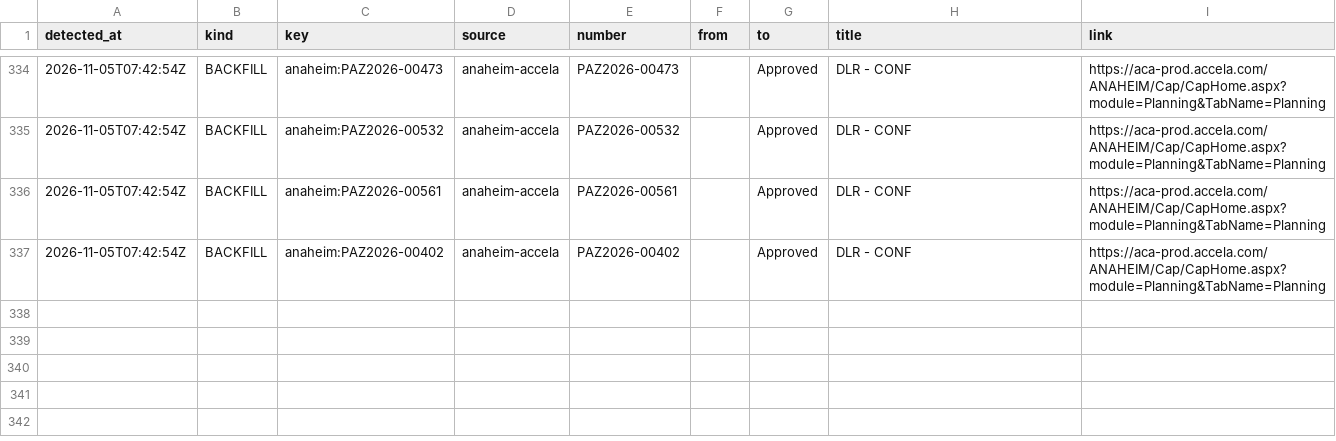
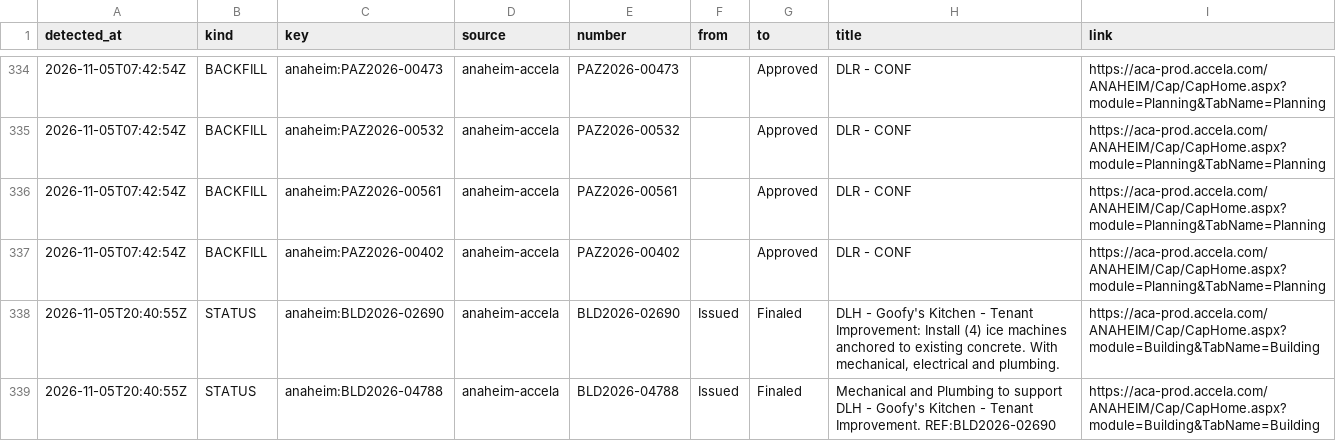
Before and after one commit to scoopdisney/dlr-permit-watch, a CSV file: data/scan/log.csv, drawn as a sheet; only a part is shown, gaps mark what is left out.

```diff
--- a/data/scan/log.csv
+++ b/data/scan/log.csv
@@ -337 +337,3 @@ detected_at,kind,key,source,number,from,to,title,link
 2026-11-05T07:42:54Z,BACKFILL,anaheim:PAZ2026-00402,anaheim-accela,PAZ2026-00402,,Approved,DLR - CONF,https://aca-prod.accela.com/ANAHEIM/Cap/CapHome.aspx?module=Planning&TabName=Planning
+2026-11-05T20:40:55Z,STATUS,anaheim:BLD2026-02690,anaheim-accela,BLD2026-02690,Issued,Finaled,"DLH - Goofy's Kitchen - Tenant Improvement: Install (4) ice machines anchored to existing concrete. With mechanical, electrical and plumbing.",https://aca-prod.accela.com/ANAHEIM/Cap/CapHome.aspx?module=Building&TabName=Building
+2026-11-05T20:40:55Z,STATUS,anaheim:BLD2026-04788,anaheim-accela,BLD2026-04788,Issued,Finaled,Mechanical and Plumbing to support DLH - Goofy's Kitchen - Tenant Improvement. REF:BLD2026-02690,https://aca-prod.accela.com/ANAHEIM/Cap/CapHome.aspx?module=Building&TabName=Building
```
Also changed, not shown: data/scan/records.csv, 2 other files.
